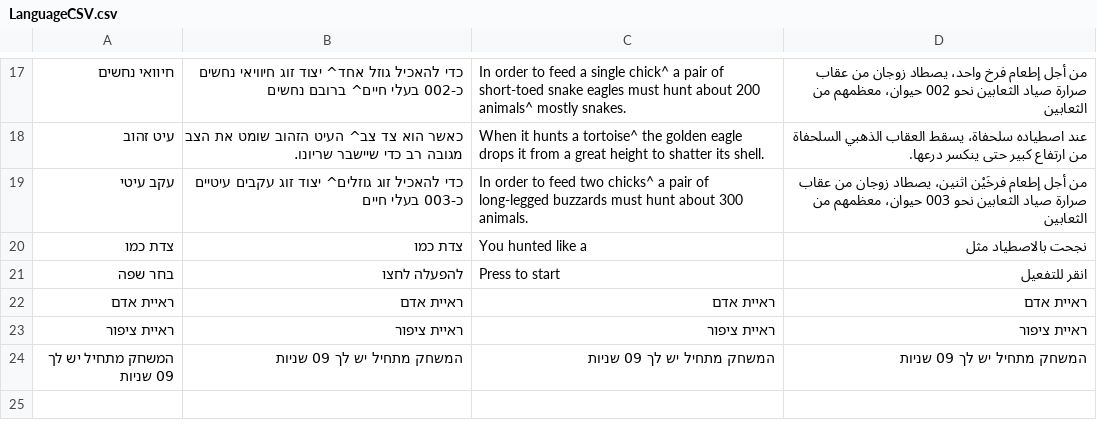
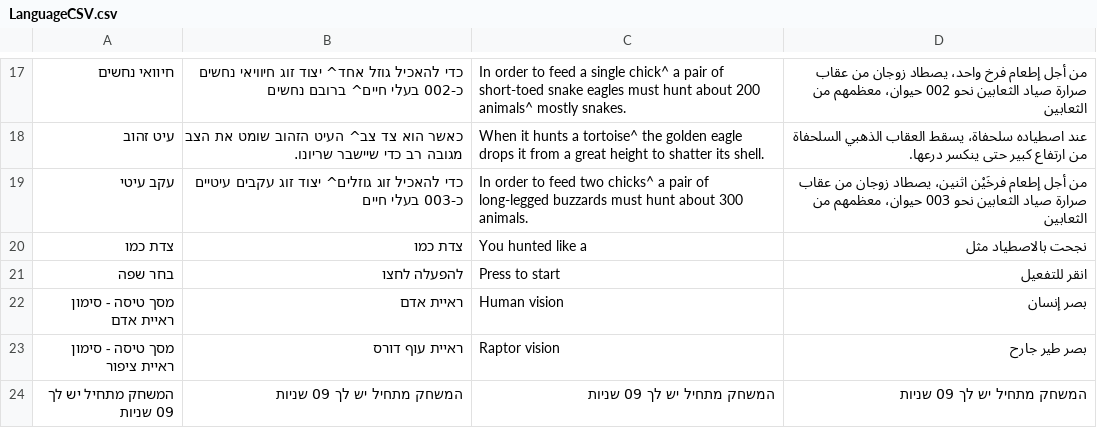
Before and after one commit to Hatuls/Midbaryom-Birds, a CSV file: Assets/Resources/Languages/LanguageCSV.csv, drawn as a sheet; only a part is shown, gaps mark what is left out.

Commit message:
added languages for tutorial

```diff
--- a/Assets/Resources/Languages/LanguageCSV.csv
+++ b/Assets/Resources/Languages/LanguageCSV.csv
@@ -21,4 +21,4 @@
 בחר שפה,להפעלה לחצו,Press to start,انقر للتفعيل
-ראיית אדם,ראיית אדם,ראיית אדם,ראיית אדם
-ראיית ציפור,ראיית ציפור,ראיית ציפור,ראיית ציפור
+מסך טיסה - סימון ראיית אדם,ראיית אדם,Human vision,بصر إنسان
+מסך טיסה - סימון ראיית ציפור,ראיית עוף דורס,Raptor vision,بصر طير جارح
 המשחק מתחיל יש לך 09 שניות,המשחק מתחיל יש לך 09 שניות,המשחק מתחיל יש לך 09 שניות,המשחק מתחיל יש לך 09 שניות
```
Also changed, not shown: 5 other files.
